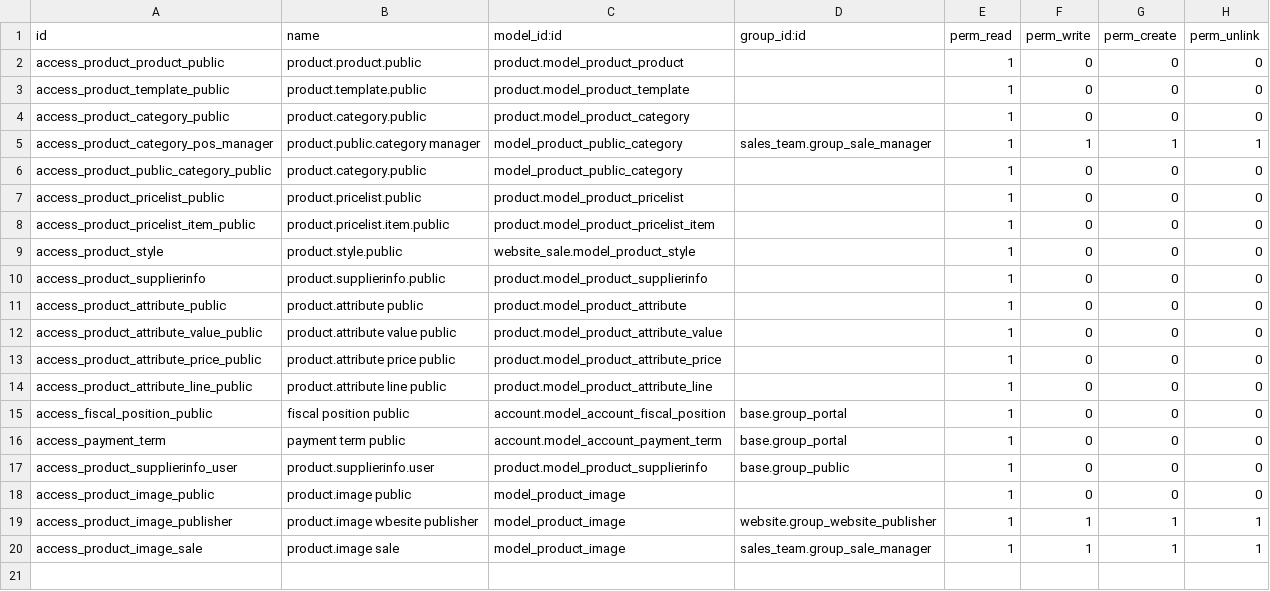
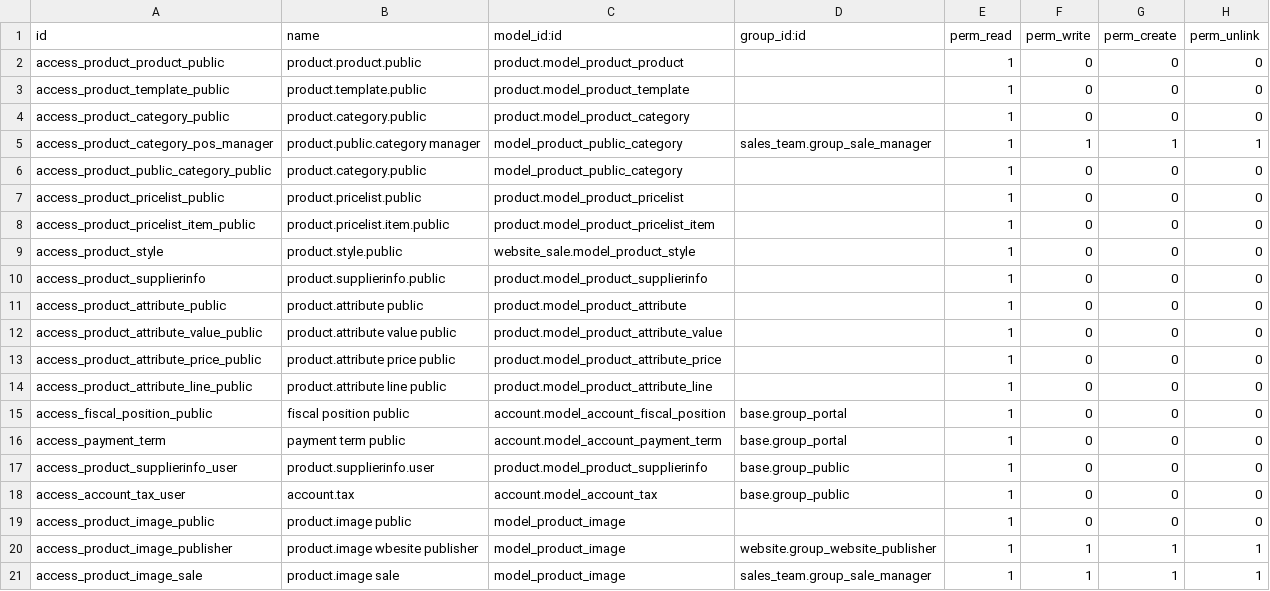
Before and after one commit to cogitoweb/OCB, a CSV file: addons/website_sale/security/ir.model.access.csv, drawn as a sheet.

Commit message:
[FIX] Add public user group tax read permissions
- Related to https://github.com/odoo/odoo/pull/18840
- Adds public user tax read permission so methods can be called.

this commit closes #18881

```diff
--- a/addons/website_sale/security/ir.model.access.csv
+++ b/addons/website_sale/security/ir.model.access.csv
@@ -17,2 +17,3 @@ access_payment_term,payment term public,account.model_account_payment_term,base.
 access_product_supplierinfo_user,product.supplierinfo.user,product.model_product_supplierinfo,base.group_public,1,0,0,0
+access_account_tax_user,account.tax,account.model_account_tax,base.group_public,1,0,0,0
 access_product_image_public,product.image public,model_product_image,,1,0,0,0
```
